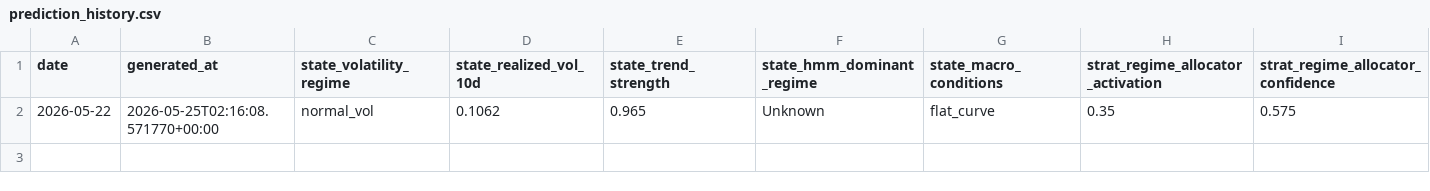
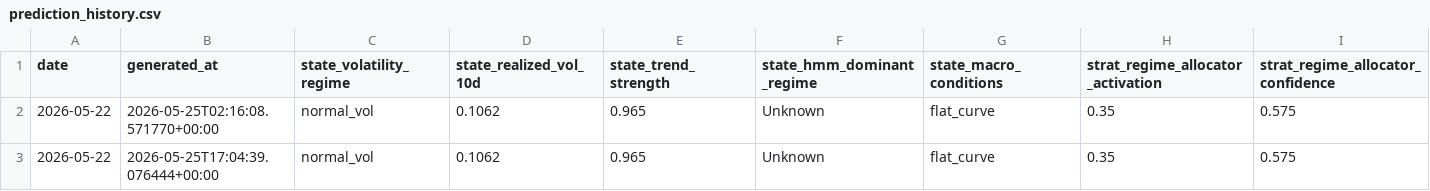
Before and after one commit to gagewmagnuson/spy-alpha-v8, a CSV file: signals/prediction_history.csv, drawn as a sheet; only a part is shown; rows hold the shown columns only; the diff names each change by its address in the sheet, - before the commit and + after, or states it on an @@ line.

Commit message:
Optimize dampener, posture bias, UPRO scaling; align daily pipeline with backtest path

```diff
--- a/signals/prediction_history.csv
+++ b/signals/prediction_history.csv
+row 3: 2026-05-22 | 2026-05-25T17:04:39.076444+00:00 | normal_vol | 0.1062 | 0.965 | Unknown | flat_curve | 0.35 | 0.575
```
Also changed, not shown: 4 other files.
